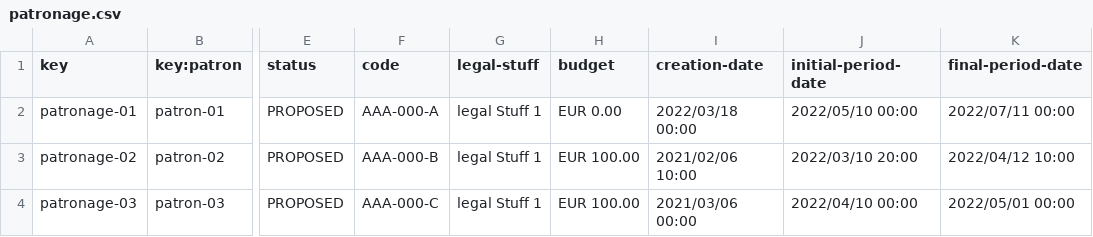
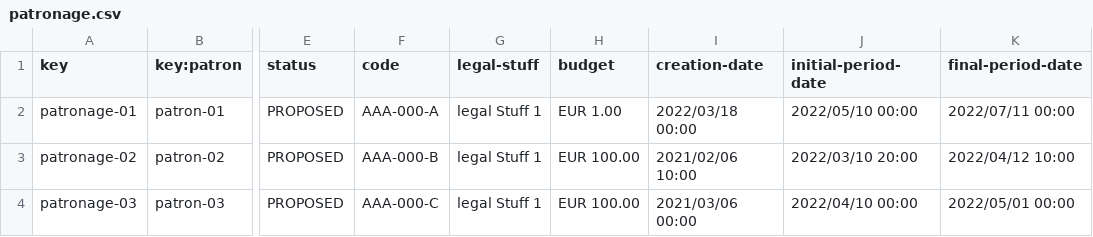
Before and after one commit to TomasCB24/Acme-Toolkits, a CSV file: src/main/webapp/WEB-INF/resources/sample-data/patronage.csv, drawn as a sheet; only a part is shown, gaps mark what is left out; the diff names each change by its address in the sheet, - before the commit and + after, or states it on an @@ line.

```diff
--- a/src/main/webapp/WEB-INF/resources/sample-data/patronage.csv
+++ b/src/main/webapp/WEB-INF/resources/sample-data/patronage.csv
-H2 (budget): EUR 0.00
+H2 (budget): EUR 1.00
```
Also changed, not shown: src/main/webapp/WEB-INF/resources/sample-data/item.csv, 8 other files.
